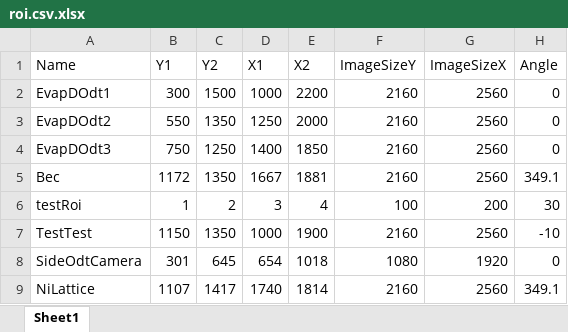
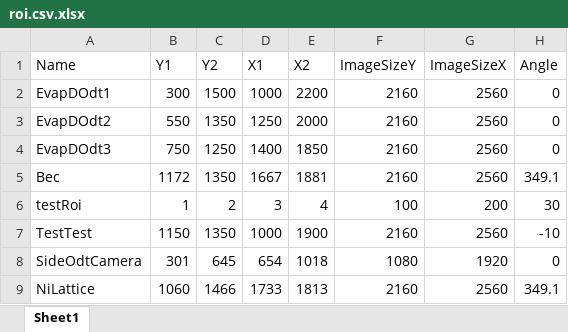
Before and after one commit to weldlabucsb/MuscleMuseum_Li, an Excel workbook: .config/acquisitionConfig/roi.csv.xlsx, sheet Sheet1, drawn as a sheet; values as stored, in another font and other column widths than the file's, no borders; the diff names each change by its address in the sheet, - before the commit and + after, or states it on an @@ line.

```diff
--- a/.config/acquisitionConfig/roi.csv.xlsx (sheet Sheet1)
+++ b/.config/acquisitionConfig/roi.csv.xlsx (sheet Sheet1)
-B9 (Y1): 1107
+B9 (Y1): 1060
-C9 (Y2): 1417
+C9 (Y2): 1466
-D9 (X1): 1740
+D9 (X1): 1733
-E9 (X2): 1814
+E9 (X2): 1813
```
Also changed, not shown: .config/becExpConfig/becExpType.csv.xlsx, .config/becExpConfig/parameterUnit.csv.xlsx, 1 other file.
